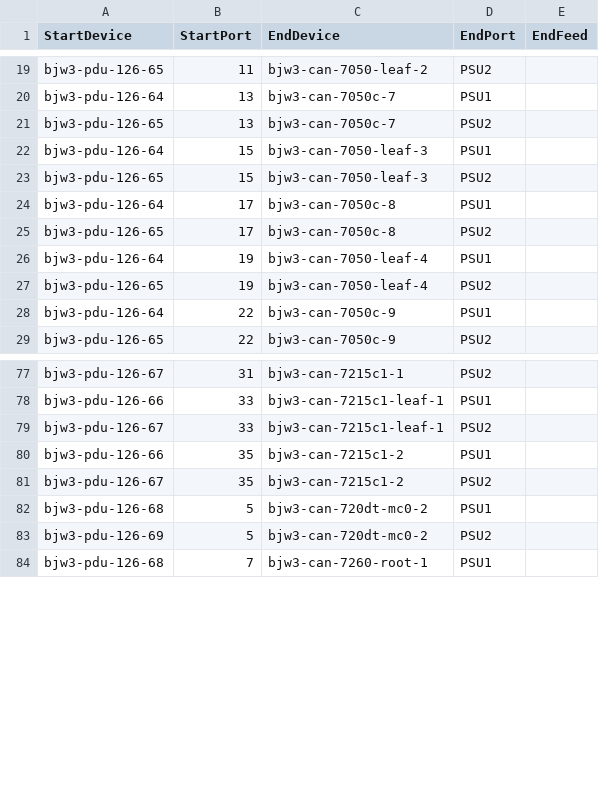
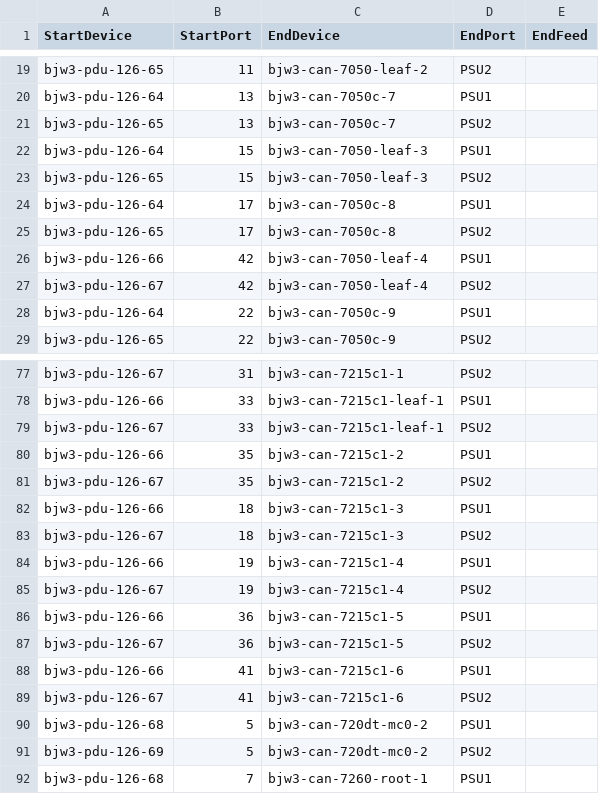
Before and after one commit to sakshamkhurana21/sonic-mgmt, a CSV file: ansible/files/sonic_bjw3_pdu_links.csv, drawn as a sheet; only a part is shown, gaps mark what is left out.

```diff
--- a/ansible/files/sonic_bjw3_pdu_links.csv
+++ b/ansible/files/sonic_bjw3_pdu_links.csv
@@ -25,4 +25,4 @@ bjw3-pdu-126-64,17,bjw3-can-7050c-8,PSU1,
 bjw3-pdu-126-65,17,bjw3-can-7050c-8,PSU2,
-bjw3-pdu-126-64,19,bjw3-can-7050-leaf-4,PSU1,
-bjw3-pdu-126-65,19,bjw3-can-7050-leaf-4,PSU2,
+bjw3-pdu-126-66,42,bjw3-can-7050-leaf-4,PSU1,
+bjw3-pdu-126-67,42,bjw3-can-7050-leaf-4,PSU2,
 bjw3-pdu-126-64,22,bjw3-can-7050c-9,PSU1,
@@ -81,2 +81,10 @@ bjw3-pdu-126-66,35,bjw3-can-7215c1-2,PSU1,
 bjw3-pdu-126-67,35,bjw3-can-7215c1-2,PSU2,
+bjw3-pdu-126-66,18,bjw3-can-7215c1-3,PSU1,
+bjw3-pdu-126-67,18,bjw3-can-7215c1-3,PSU2,
+bjw3-pdu-126-66,19,bjw3-can-7215c1-4,PSU1,
+bjw3-pdu-126-67,19,bjw3-can-7215c1-4,PSU2,
+bjw3-pdu-126-66,36,bjw3-can-7215c1-5,PSU1,
+bjw3-pdu-126-67,36,bjw3-can-7215c1-5,PSU2,
+bjw3-pdu-126-66,41,bjw3-can-7215c1-6,PSU1,
+bjw3-pdu-126-67,41,bjw3-can-7215c1-6,PSU2,
 bjw3-pdu-126-68,5,bjw3-can-720dt-mc0-2,PSU1,
```
Also changed, not shown: ansible/files/sonic_bjw3_console_links.csv, ansible/files/sonic_bjw3_devices.csv, 16 other files.
